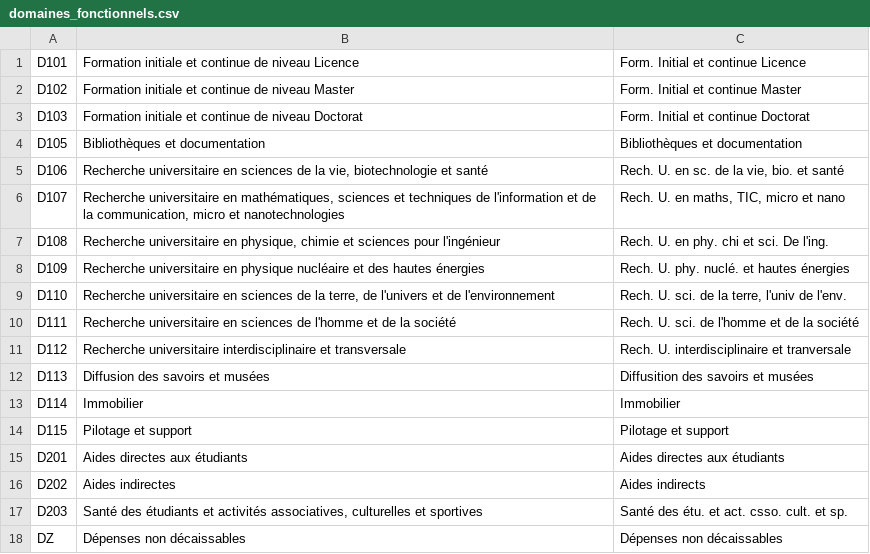
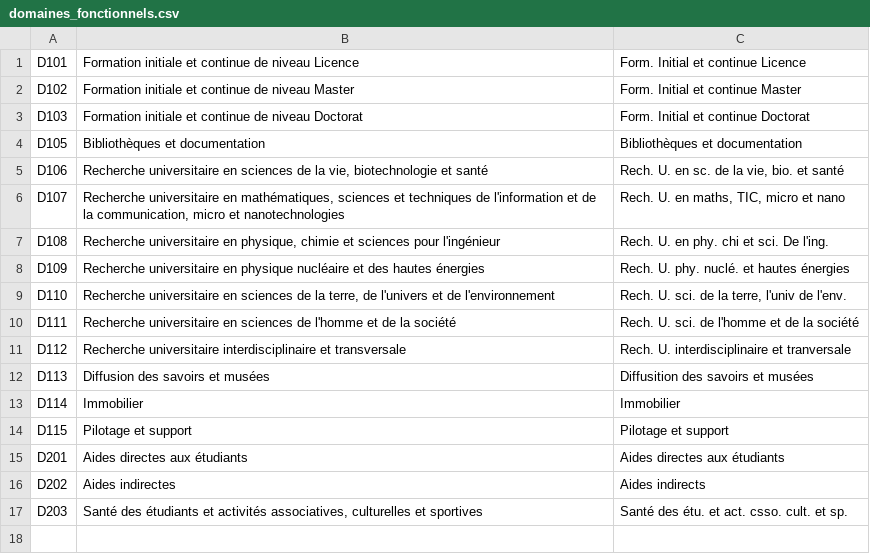
Before and after one commit to unistra/budgetweb, a CSV file: datas/domaines_fonctionnels.csv, drawn as a sheet.

Commit message:
Affichage du fonds lors d'une saisie en recette. Suppression du domaine foncitonnel DZ

```diff
--- a/datas/domaines_fonctionnels.csv
+++ b/datas/domaines_fonctionnels.csv
@@ -17,2 +17 @@ D202;Aides indirectes;Aides indirects
 D203;Santé des étudiants et activités associatives, culturelles et sportives;Santé des étu. et act. csso. cult. et sp.
-DZ;Dépenses non décaissables;Dépenses non décaissables
```
Also changed, not shown: 2 other files.
